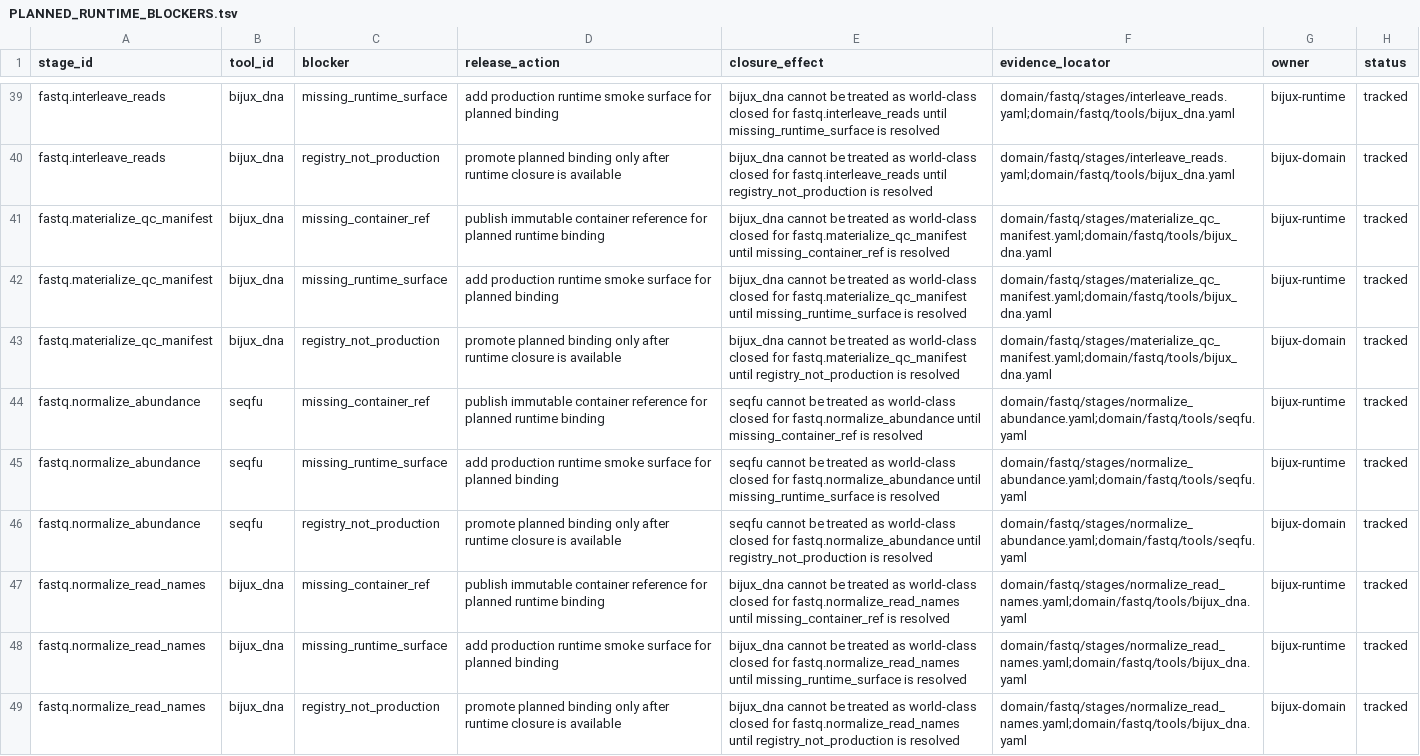
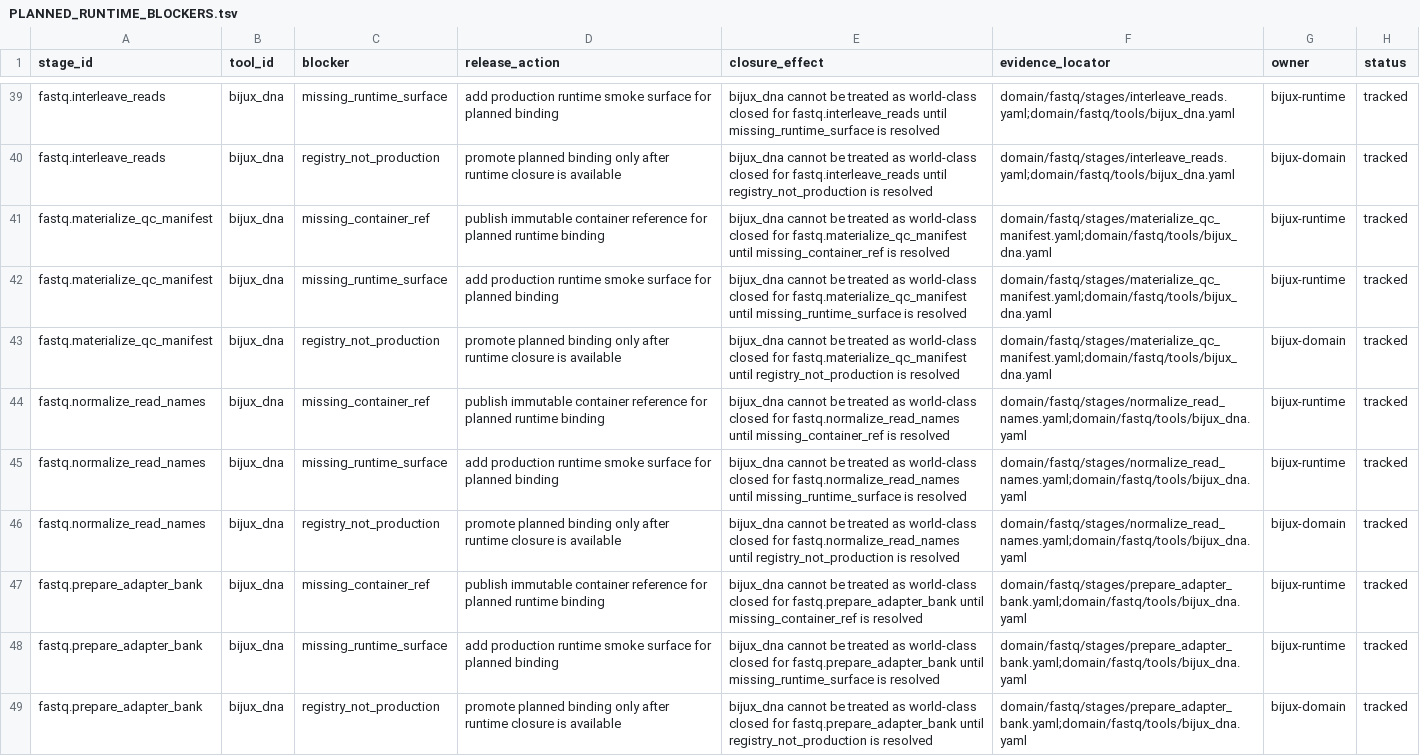
Before and after one commit to bijux/bijux-genomics, a TSV file: science/docs/upstream/fastq/PLANNED_RUNTIME_BLOCKERS.tsv, drawn as a sheet; only a part is shown, gaps mark what is left out; the shorter side is filled out with more unchanged rows.

Commit message:
docs(fastq-science): retire seqfu abundance claims

```diff
--- a/science/docs/upstream/fastq/PLANNED_RUNTIME_BLOCKERS.tsv
+++ b/science/docs/upstream/fastq/PLANNED_RUNTIME_BLOCKERS.tsv
@@ -43,5 +43,2 @@ fastq.materialize_qc_manifest	bijux_dna	missing_runtime_surface	add production r
 fastq.materialize_qc_manifest	bijux_dna	registry_not_production	promote planned binding only after runtime closure is available	bijux_dna cannot be treated as world-class closed for fastq.materialize_qc_manifest until registry_not_production is resolved	domain/fastq/stages/materialize_qc_manifest.yaml;domain/fastq/tools/bijux_dna.yaml	bijux-domain	tracked
-fastq.normalize_abundance	seqfu	missing_container_ref	publish immutable container reference for planned runtime binding	seqfu cannot be treated as world-class closed for fastq.normalize_abundance until missing_container_ref is resolved	domain/fastq/stages/normalize_abundance.yaml;domain/fastq/tools/seqfu.yaml	bijux-runtime	tracked
-fastq.normalize_abundance	seqfu	missing_runtime_surface	add production runtime smoke surface for planned binding	seqfu cannot be treated as world-class closed for fastq.normalize_abundance until missing_runtime_surface is resolved	domain/fastq/stages/normalize_abundance.yaml;domain/fastq/tools/seqfu.yaml	bijux-runtime	tracked
-fastq.normalize_abundance	seqfu	registry_not_production	promote planned binding only after runtime closure is available	seqfu cannot be treated as world-class closed for fastq.normalize_abundance until registry_not_production is resolved	domain/fastq/stages/normalize_abundance.yaml;domain/fastq/tools/seqfu.yaml	bijux-domain	tracked
 fastq.normalize_read_names	bijux_dna	missing_container_ref	publish immutable container reference for planned runtime binding	bijux_dna cannot be treated as world-class closed for fastq.normalize_read_names until missing_container_ref is resolved	domain/fastq/stages/normalize_read_names.yaml;domain/fastq/tools/bijux_dna.yaml	bijux-runtime	tracked
```
Also changed, not shown: science/docs/upstream/fastq/TOOL_RISK_REGISTRY.tsv, 3 other files.
